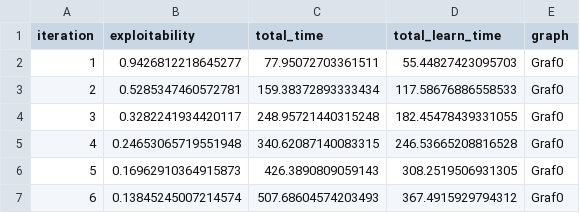
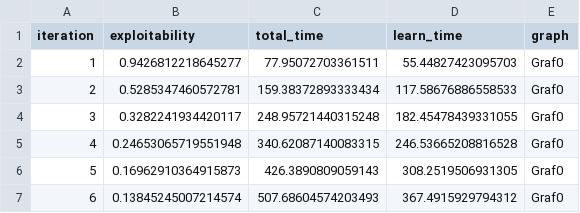
Before and after one commit to WilliamBjornram/Kexet, a CSV file: main/CSV/Graf0/DeepCFR_average_results_Graf0.csv, drawn as a sheet; only a part is shown.

```diff
--- a/main/CSV/Graf0/DeepCFR_average_results_Graf0.csv
+++ b/main/CSV/Graf0/DeepCFR_average_results_Graf0.csv
@@ -1,2 +1,2 @@
-iteration,exploitability,total_time,total_learn_time,graph
+iteration,exploitability,total_time,learn_time,graph
 1,0.9426812218645277,77.95072703361511,55.44827423095703,Graf0
```
Also changed, not shown: main/CSV/Graf0/CFR_average_results_Graf0.csv, main/CSV/Graf0/DeepCFR_intermediate_results_Graf0_0.csv, 14 other files.
